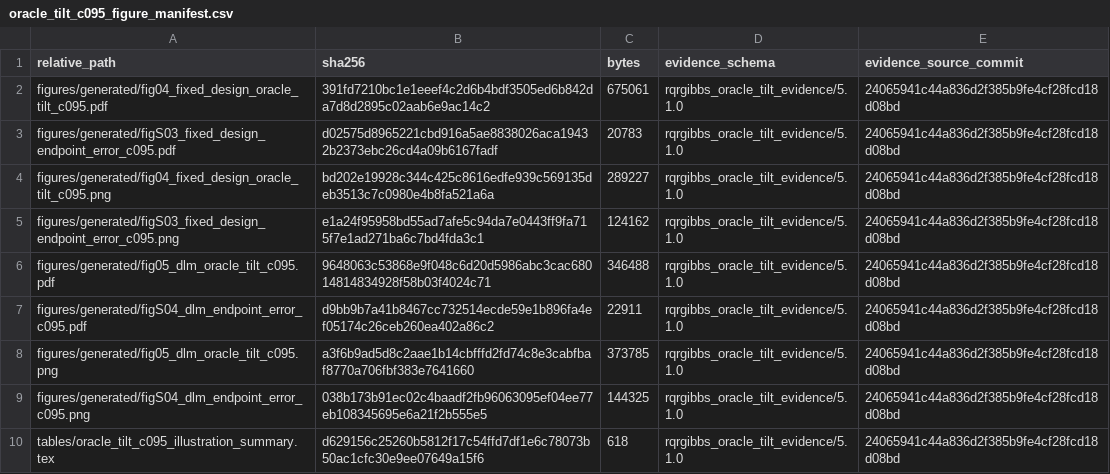
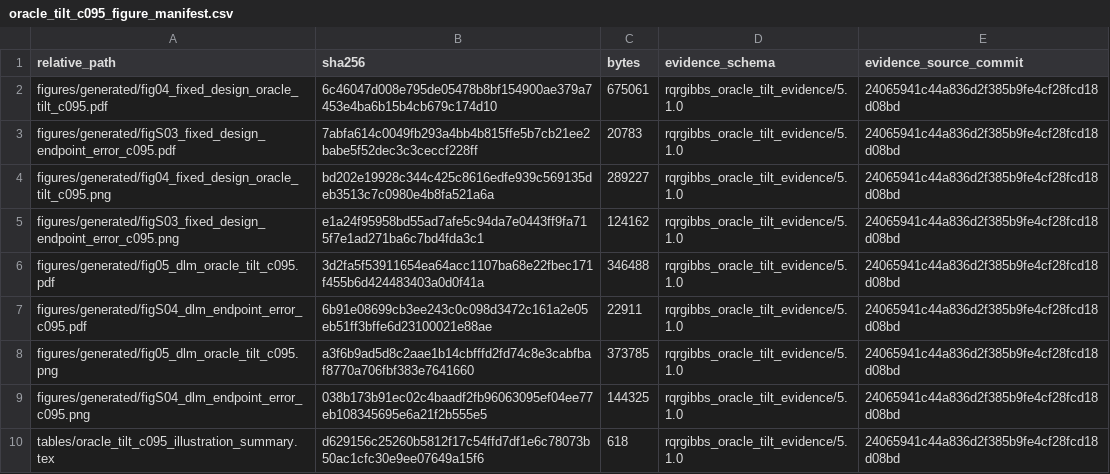
Before and after one commit to AntonioAPDL/RQR-GIBBS, a CSV file: figures/generated/oracle_tilt_c095_figure_manifest.csv, drawn as a sheet.

```diff
--- a/figures/generated/oracle_tilt_c095_figure_manifest.csv
+++ b/figures/generated/oracle_tilt_c095_figure_manifest.csv
@@ -1,8 +1,8 @@
 "relative_path","sha256","bytes","evidence_schema","evidence_source_commit"
-"figures/generated/fig04_fixed_design_oracle_tilt_c095.pdf","391fd7210bc1e1eeef4c2d6b4bdf3505ed6b842da7d8d2895c02aab6e9ac14c2",675061,"rqrgibbs_oracle_tilt_evidence/5.1.0","24065941c44a836d2f385b9fe4cf28fcd18d08bd"
-"figures/generated/figS03_fixed_design_endpoint_error_c095.pdf","d02575d8965221cbd916a5ae8838026aca19432b2373ebc26cd4a09b6167fadf",20783,"rqrgibbs_oracle_tilt_evidence/5.1.0","24065941c44a836d2f385b9fe4cf28fcd18d08bd"
+"figures/generated/fig04_fixed_design_oracle_tilt_c095.pdf","6c46047d008e795de05478b8bf154900ae379a7453e4ba6b15b4cb679c174d10",675061,"rqrgibbs_oracle_tilt_evidence/5.1.0","24065941c44a836d2f385b9fe4cf28fcd18d08bd"
+"figures/generated/figS03_fixed_design_endpoint_error_c095.pdf","7abfa614c0049fb293a4bb4b815ffe5b7cb21ee2babe5f52dec3c3ceccf228ff",20783,"rqrgibbs_oracle_tilt_evidence/5.1.0","24065941c44a836d2f385b9fe4cf28fcd18d08bd"
 "figures/generated/fig04_fixed_design_oracle_tilt_c095.png","bd202e19928c344c425c8616edfe939c569135deb3513c7c0980e4b8fa521a6a",289227,"rqrgibbs_oracle_tilt_evidence/5.1.0","24065941c44a836d2f385b9fe4cf28fcd18d08bd"
 "figures/generated/figS03_fixed_design_endpoint_error_c095.png","e1a24f95958bd55ad7afe5c94da7e0443ff9fa715f7e1ad271ba6c7bd4fda3c1",124162,"rqrgibbs_oracle_tilt_evidence/5.1.0","24065941c44a836d2f385b9fe4cf28fcd18d08bd"
-"figures/generated/fig05_dlm_oracle_tilt_c095.pdf","9648063c53868e9f048c6d20d5986abc3cac68014814834928f58b03f4024c71",346488,"rqrgibbs_oracle_tilt_evidence/5.1.0","24065941c44a836d2f385b9fe4cf28fcd18d08bd"
-"figures/generated/figS04_dlm_endpoint_error_c095.pdf","d9bb9b7a41b8467cc732514ecde59e1b896fa4ef05174c26ceb260ea402a86c2",22911,"rqrgibbs_oracle_tilt_evidence/5.1.0","24065941c44a836d2f385b9fe4cf28fcd18d08bd"
+"figures/generated/fig05_dlm_oracle_tilt_c095.pdf","3d2fa5f53911654ea64acc1107ba68e22fbec171f455b6d424483403a0d0f41a",346488,"rqrgibbs_oracle_tilt_evidence/5.1.0","24065941c44a836d2f385b9fe4cf28fcd18d08bd"
+"figures/generated/figS04_dlm_endpoint_error_c095.pdf","6b91e08699cb3ee243c0c098d3472c161a2e05eb51ff3bffe6d23100021e88ae",22911,"rqrgibbs_oracle_tilt_evidence/5.1.0","24065941c44a836d2f385b9fe4cf28fcd18d08bd"
 "figures/generated/fig05_dlm_oracle_tilt_c095.png","a3f6b9ad5d8c2aae1b14cbfffd2fd74c8e3cabfbaf8770a706fbf383e7641660",373785,"rqrgibbs_oracle_tilt_evidence/5.1.0","24065941c44a836d2f385b9fe4cf28fcd18d08bd"
```
Also changed, not shown: figures/generated/rqr_theory_figure_provenance.csv, 35 other files.
